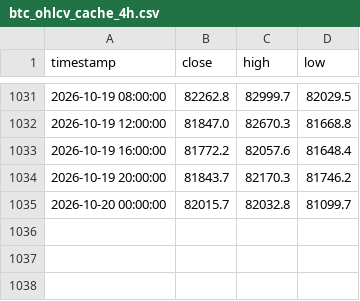
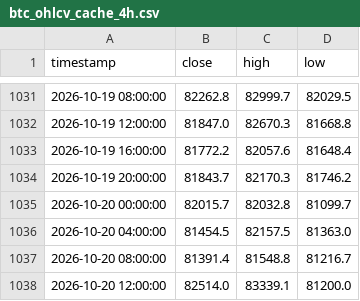
Before and after one commit to jwhinds74/btc-risk-bands, a CSV file: btc_ohlcv_cache_4h.csv, drawn as a sheet; only a part is shown, gaps mark what is left out; the diff names each change by its address in the sheet, - before the commit and + after, or states it on an @@ line.

```diff
--- a/btc_ohlcv_cache_4h.csv
+++ b/btc_ohlcv_cache_4h.csv
+row 1036: 2026-10-20 04:00:00 | 81454.5 | 82157.5 | 81363.0
+row 1037: 2026-10-20 08:00:00 | 81391.4 | 81548.8 | 81216.7
+row 1038: 2026-10-20 12:00:00 | 82514.0 | 83339.1 | 81200.0
```
Also changed, not shown: monitoring/health_log_4h.csv, 2 other files.
